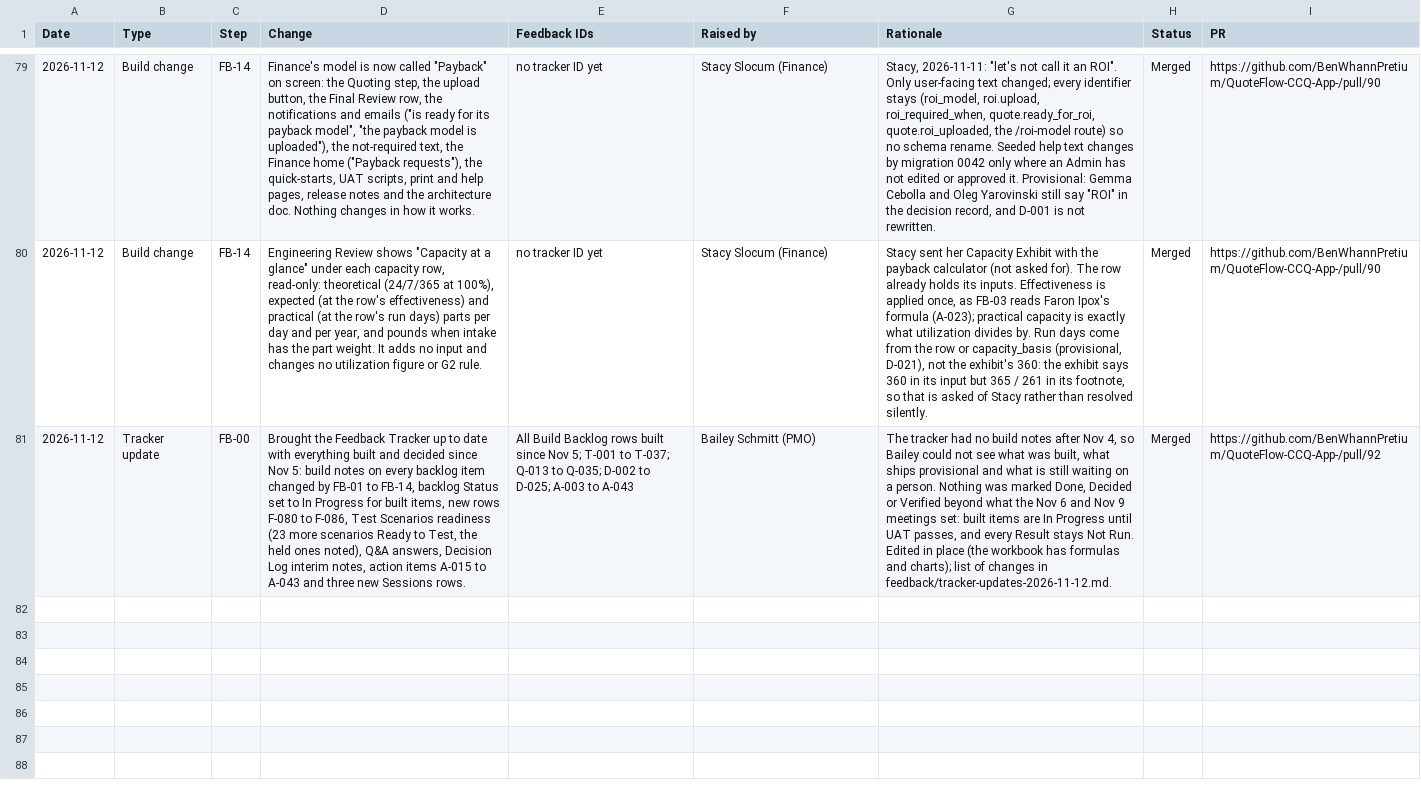
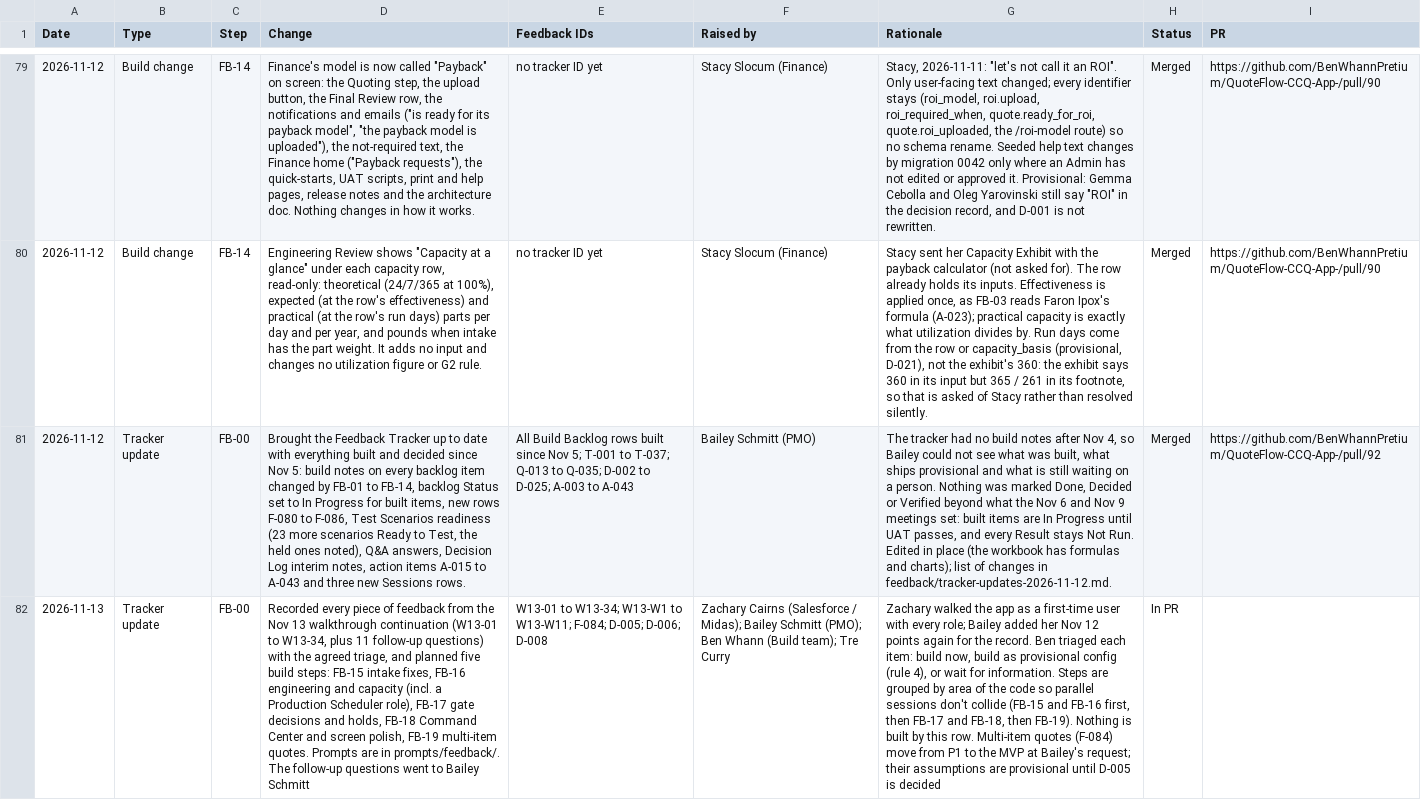
Before and after one commit to BenWhannPretium/QuoteFlow-CCQ-App-, a CSV file: docs/build-guide/feedback/QuoteFlow Change Log.csv, drawn as a sheet; only a part is shown, gaps mark what is left out; the diff names each change by its address in the sheet, - before the commit and + after, or states it on an @@ line.

```diff
--- a/docs/build-guide/feedback/QuoteFlow Change Log.csv
+++ b/docs/build-guide/feedback/QuoteFlow Change Log.csv
+row 82: 2026-11-13 | Tracker update | FB-00 | Recorded every piece of feedback from the Nov 13 walkthrough continuation (W13-01 to W13-34, plus 11 follow-up questions) with the agreed triage, and planned five build steps: FB-15 intake fixes, FB-16 engineering and capacity (incl. a Production Scheduler role), FB-17 gate decisions and holds, FB-18 Command Center and screen polish, FB-19 multi-item quotes. Prompts are in prompts/feedback/. The follow-up questions went to Bailey Schmitt | W13-01 to W13-34; W13-W1 to W13-W11; F-084; D-005; D-006; D-008 | Zachary Cairns (Salesforce / Midas); Bailey Schmitt (PMO); Ben Whann (Build team); Tre Curry | Zachary walked the app as a first-time user with every role; Bailey added her Nov 12 points again for the record. Ben triaged each item: build now, build as provisional config (rule 4), or wait for information. Steps are grouped by area of the code so parallel sessions don't collide (FB-15 and FB-16 first, then FB-17 and FB-18, then FB-19). Nothing is built by this row. Multi-item quotes (F-084) move from P1 to the MVP at Bailey's request; their assumptions are provisional until D-005 is decided | In PR
```
Also changed, not shown: 12 other files.
